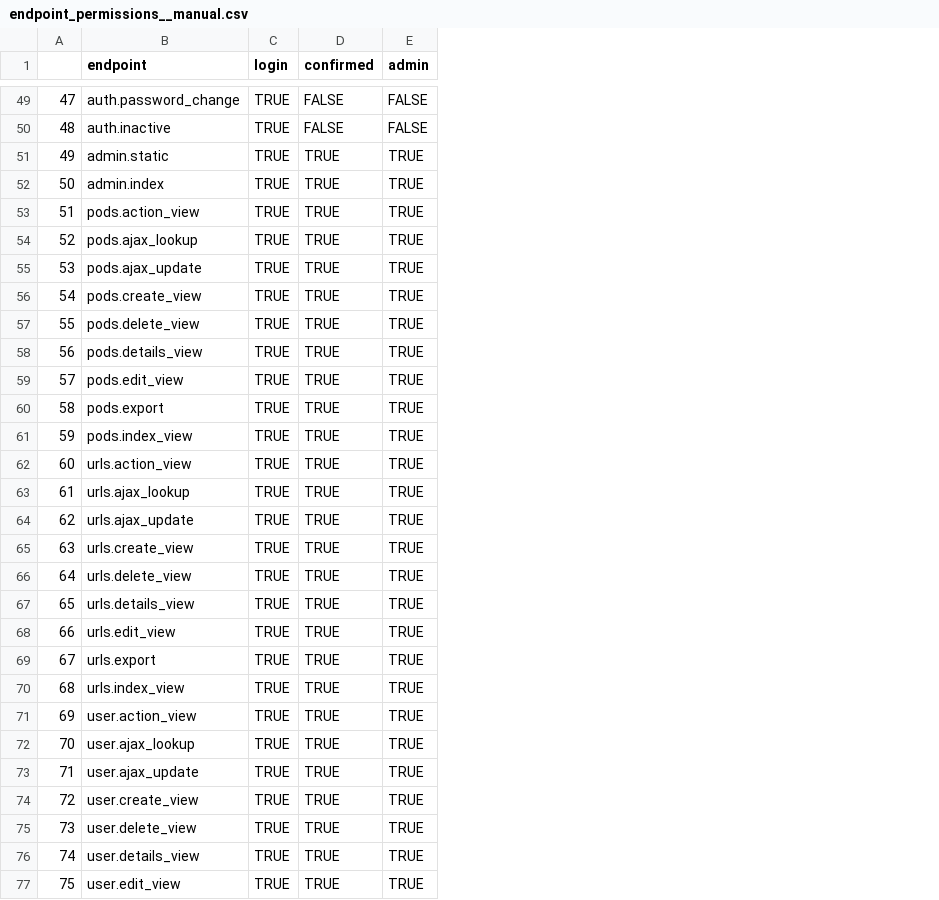
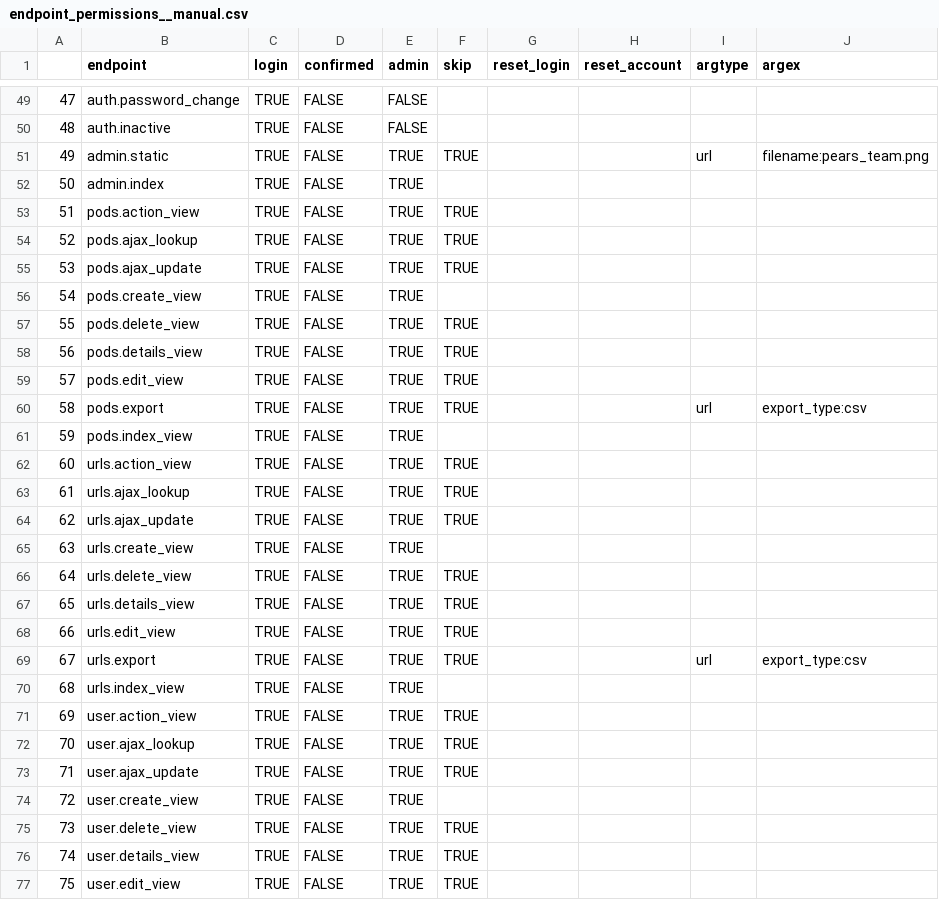
Before and after one commit to PeARSearch/PeARS-federated, a CSV file: endpoint_permissions__manual.csv, drawn as a sheet; only a part is shown, gaps mark what is left out; the diff covers the shown part only; the diff names each change by its address in the sheet, - before the commit and + after, or states it on an @@ line.

```diff
--- a/endpoint_permissions__manual.csv
+++ b/endpoint_permissions__manual.csv
+column F (skip), rows 51-77: TRUE |  | TRUE | TRUE | TRUE |  | TRUE | TRUE | TRUE | TRUE |  | TRUE | TRUE | TRUE |  | TRUE | TRUE | TRUE | TRUE |  | TRUE | TRUE | TRUE |  | TRUE | TRUE | TRUE
+column G (reset_login), empty
+column H (reset_account), empty
+column I (argtype), rows 51-69: url |  |  |  |  |  |  |  |  | url |  |  |  |  |  |  |  |  | url
+column J (argex), rows 51-69: filename:pears_team.png |  |  |  |  |  |  |  |  | export_type:csv |  |  |  |  |  |  |  |  | export_type:csv
-D51:D77 (confirmed): TRUE
+D51:D77 (confirmed): FALSE
```
Also changed, not shown: 20 edited cells elsewhere in this file, 2 other files.
